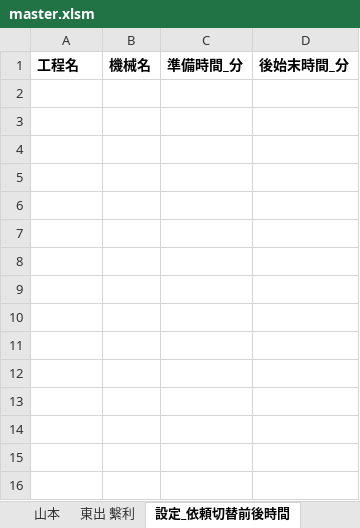
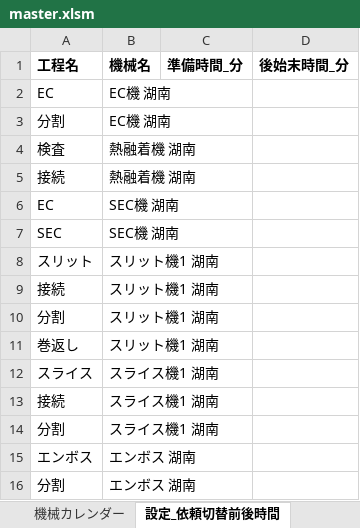
Before and after one commit to hosokawanagaokasangyou-dotcom/Production-Control-System, an Excel workbook: 細川/GoogleAIStudio/テストコード/master.xlsm, sheet 設定_依頼切替前後時間, drawn as a sheet; values as stored, in another font and other column widths than the file's, no borders; the diff names each change by its address in the sheet, - before the commit and + after, or states it on an @@ line.

```diff
--- a/細川/GoogleAIStudio/テストコード/master.xlsm (sheet 設定_依頼切替前後時間)
+++ b/細川/GoogleAIStudio/テストコード/master.xlsm (sheet 設定_依頼切替前後時間)
+row 2: EC | EC機 湖南
+row 3: 分割 | EC機 湖南
+row 4: 検査 | 熱融着機 湖南
+row 5: 接続 | 熱融着機 湖南
+row 6: EC | SEC機 湖南
+row 7: SEC | SEC機 湖南
+row 8: スリット | スリット機1 湖南
+row 9: 接続 | スリット機1 湖南
+row 10: 分割 | スリット機1 湖南
+row 11: 巻返し | スリット機1 湖南
+row 12: スライス | スライス機1 湖南
+row 13: 接続 | スライス機1 湖南
+row 14: 分割 | スライス機1 湖南
+row 15: エンボス | エンボス 湖南
+row 16: 分割 | エンボス 湖南
```
Also changed, not shown: sheet 設定_機械_日次始業準備, other sheet tabs, charts or pictures.
